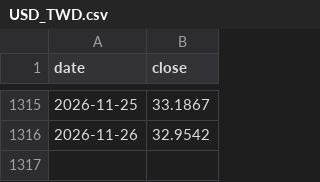
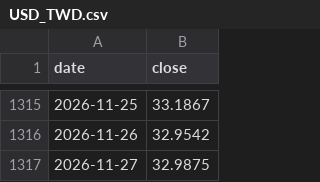
Before and after one commit to sam1342139-a11y/stock-prices, a CSV file: fx/history/USD_TWD.csv, drawn as a sheet; only a part is shown, gaps mark what is left out.

```diff
--- a/fx/history/USD_TWD.csv
+++ b/fx/history/USD_TWD.csv
@@ -1316 +1316,2 @@ date,close
 2026-11-26,32.9542
+2026-11-27,32.9875
```
Also changed, not shown: fx/history/AUD_TWD.csv, fx/history/JPY100_TWD.csv, 1 other file.
